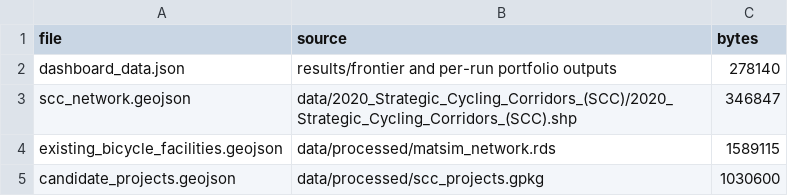
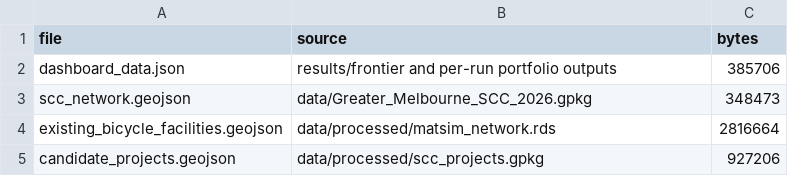
Before and after one commit to rmit-astm/scc-prioritisation-tool, a CSV file: data/manifest.csv, drawn as a sheet.

```diff
--- a/data/manifest.csv
+++ b/data/manifest.csv
@@ -1,5 +1,5 @@
 "file","source","bytes"
-"dashboard_data.json","results/frontier and per-run portfolio outputs",278140
-"scc_network.geojson","data/2020_Strategic_Cycling_Corridors_(SCC)/2020_Strategic_Cycling_Corridors_(SCC).shp",346847
-"existing_bicycle_facilities.geojson","data/processed/matsim_network.rds",1589115
-"candidate_projects.geojson","data/processed/scc_projects.gpkg",1030600
+"dashboard_data.json","results/frontier and per-run portfolio outputs",385706
+"scc_network.geojson","data/Greater_Melbourne_SCC_2026.gpkg",348473
+"existing_bicycle_facilities.geojson","data/processed/matsim_network.rds",2816664
+"candidate_projects.geojson","data/processed/scc_projects.gpkg",927206
```
Also changed, not shown: 7 other files.
